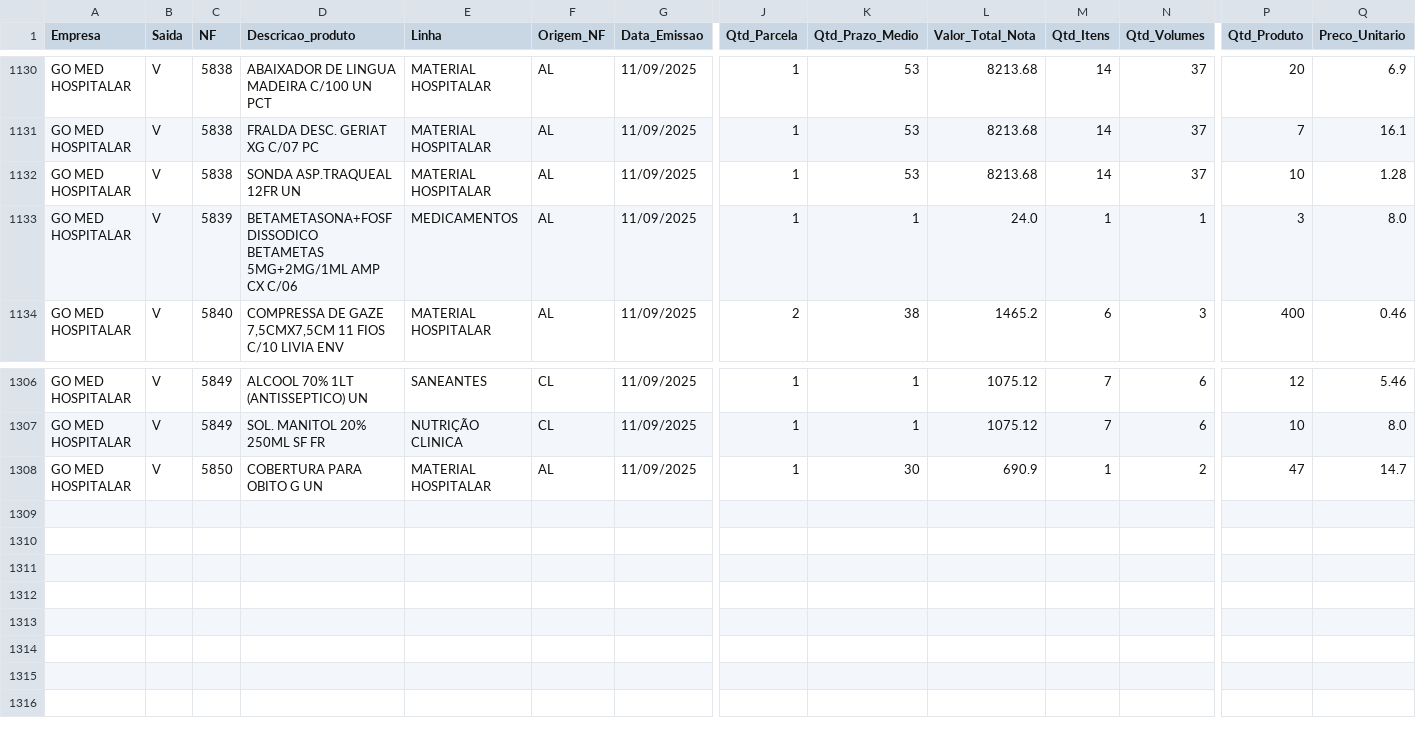
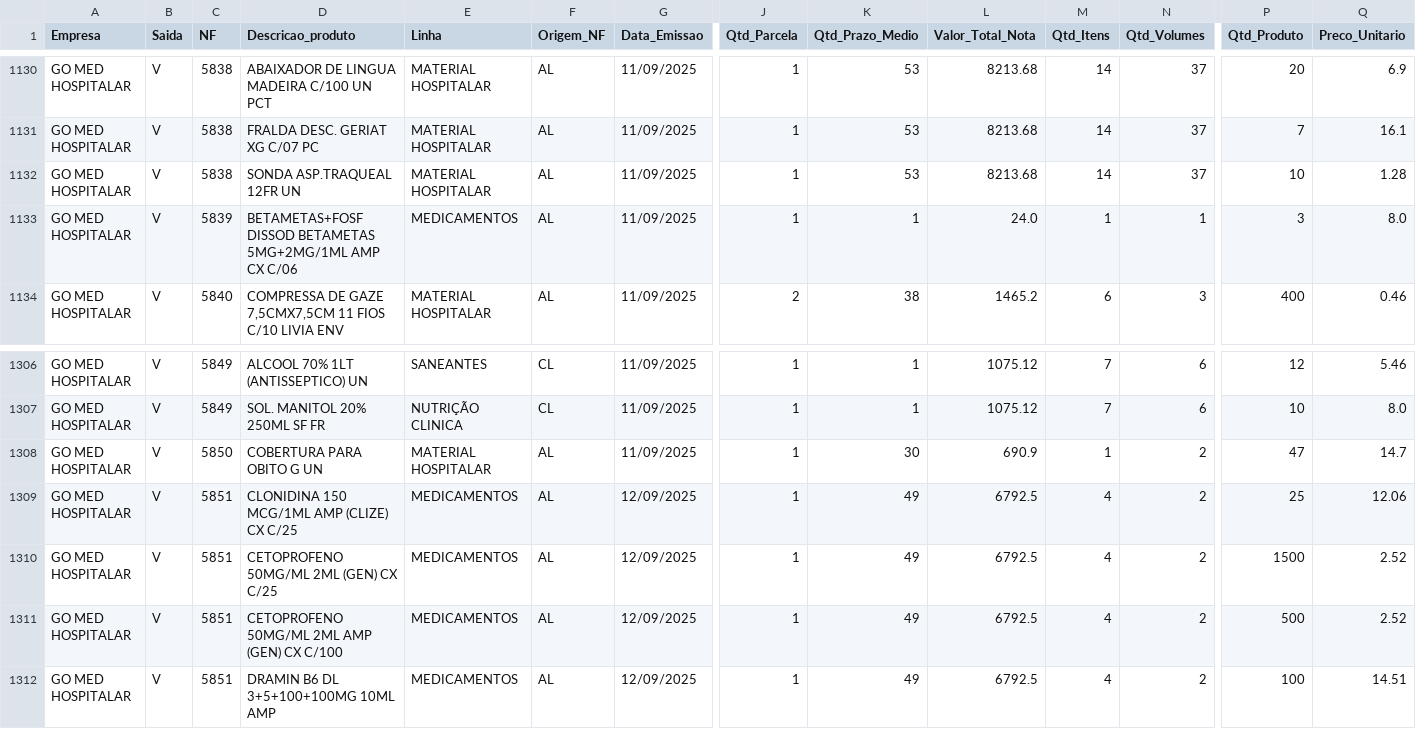
Before and after one commit to GitService4Com/go-saude-tv, a CSV file: df_vendas.csv, drawn as a sheet; only a part is shown, gaps mark what is left out; rows hold the shown columns only; the diff names each change by its address in the sheet, - before the commit and + after, or states it on an @@ line.

Commit message:
Add files via upload

```diff
--- a/df_vendas.csv
+++ b/df_vendas.csv
-D1133 (Descricao_produto): BETAMETASONA+FOSF DISSODICO BETAMETAS 5MG+2MG/1ML…
+D1133 (Descricao_produto): BETAMETAS+FOSF DISSOD BETAMETAS 5MG+2MG/1ML…
+row 1309: GO MED HOSPITALAR | V | 5851 | CLONIDINA 150 MCG/1ML AMP (CLIZE) CX C/25 | MEDICAMENTOS | AL | 12/09/2025 | 1 | 49 | 6792.5 | 4 | 2 | 25 | 12.06
+row 1310: GO MED HOSPITALAR | V | 5851 | CETOPROFENO 50MG/ML 2ML (GEN) CX C/25 | MEDICAMENTOS | AL | 12/09/2025 | 1 | 49 | 6792.5 | 4 | 2 | 1500 | 2.52
+row 1311: GO MED HOSPITALAR | V | 5851 | CETOPROFENO 50MG/ML 2ML AMP (GEN) CX C/100 | MEDICAMENTOS | AL | 12/09/2025 | 1 | 49 | 6792.5 | 4 | 2 | 500 | 2.52
+row 1312: GO MED HOSPITALAR | V | 5851 | DRAMIN B6 DL 3+5+100+100MG 10ML AMP | MEDICAMENTOS | AL | 12/09/2025 | 1 | 49 | 6792.5 | 4 | 2 | 100 | 14.51
```
